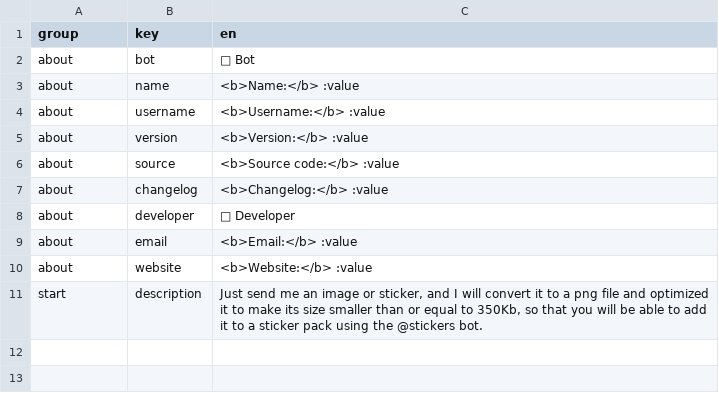
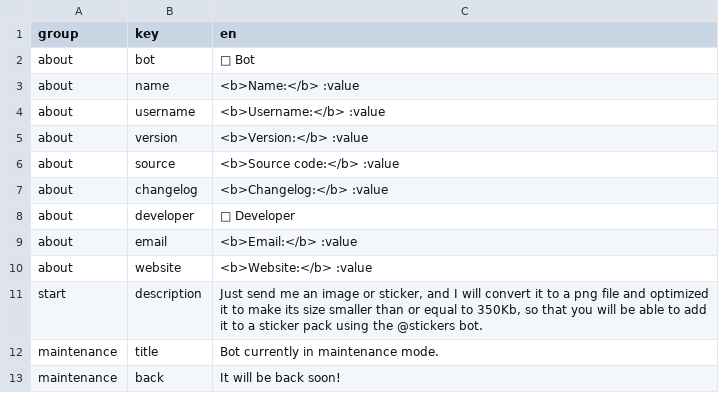
Before and after one commit to Lukasss93/telegram-stickeroptimizer, a CSV file: resources/lang/localization.csv, drawn as a sheet; the diff names each change by its address in the sheet, - before the commit and + after, or states it on an @@ line.

Commit message:
Added CheckForMaintenance middleware

```diff
--- a/resources/lang/localization.csv
+++ b/resources/lang/localization.csv
+row 12: maintenance | title | Bot currently in maintenance mode.
+row 13: maintenance | back | It will be back soon!
```
Also changed, not shown: 4 other files.
